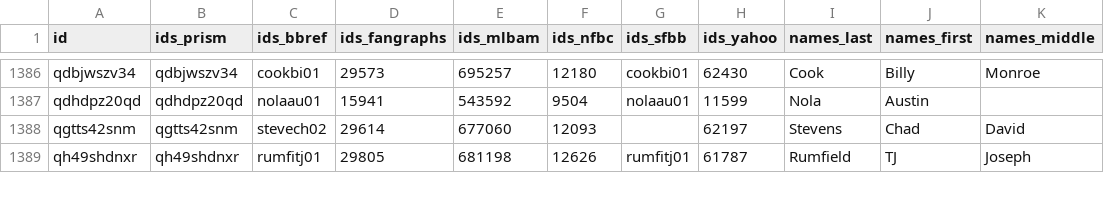
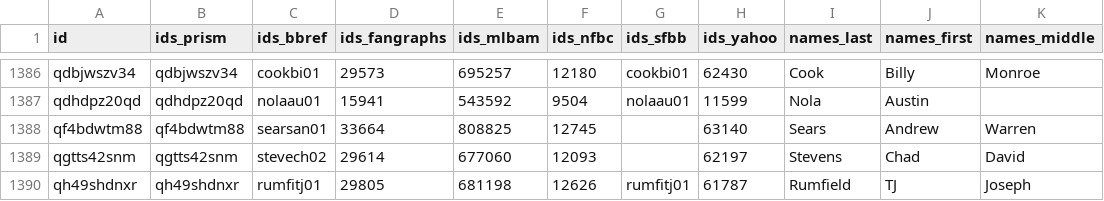
Before and after one commit to StatsVine/prism-registry, a CSV file: exports/mlb/player_ids/player_ids.csv, drawn as a sheet; only a part is shown, gaps mark what is left out; the diff names each change by its address in the sheet, - before the commit and + after, or states it on an @@ line.

```diff
--- a/exports/mlb/player_ids/player_ids.csv
+++ b/exports/mlb/player_ids/player_ids.csv
+row 1388: qf4bdwtm88 | qf4bdwtm88 | searsan01 | 33664 | 808825 | 12745 |  | 63140 | Sears | Andrew | Warren
```
Also changed, not shown: exports/mlb/players_mlb_profile/players_mlb_profile.csv, exports/mlb/players_mlb_roster/players_mlb_roster.csv, 41 other files.
